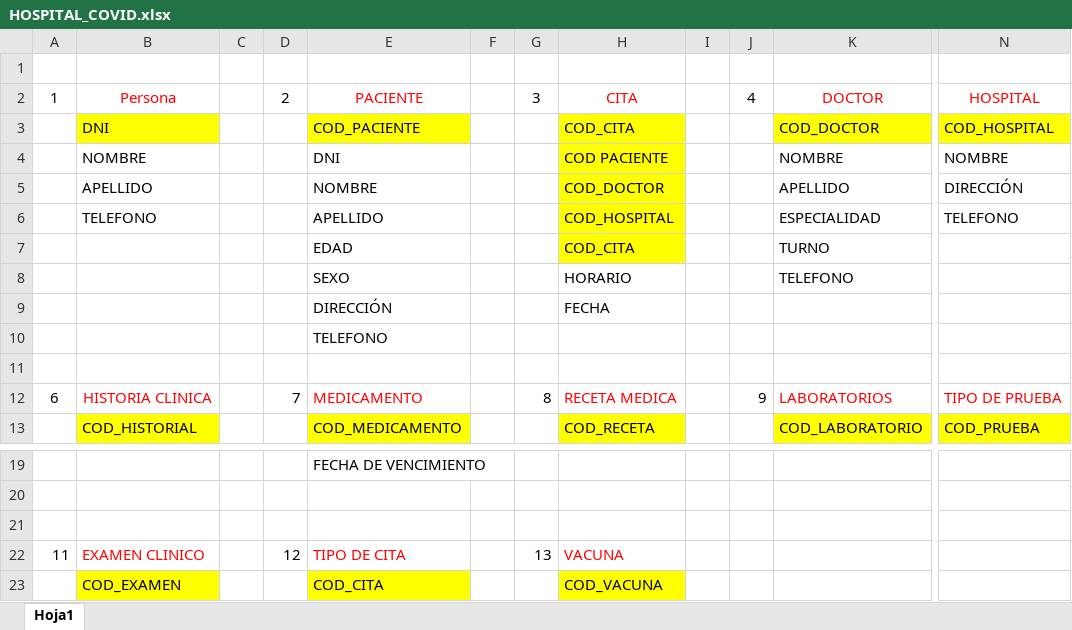
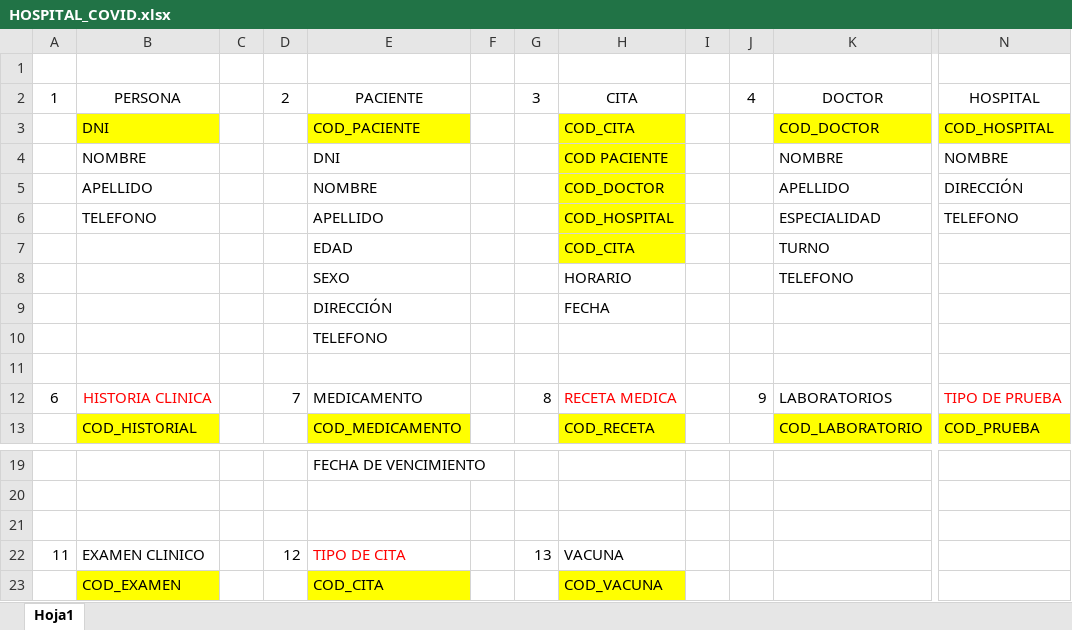
Before and after one commit to juanmanuelst/proyecto_poo, an Excel workbook: HOSPITAL_COVID.xlsx, sheet Hoja1, drawn as a sheet; only a part is shown, gaps mark what is left out; values as stored, in another font and other column widths than the file's, no borders; the diff names each change by its address in the sheet, - before the commit and + after, or states it on an @@ line.

```diff
--- a/HOSPITAL_COVID.xlsx (sheet Hoja1)
+++ b/HOSPITAL_COVID.xlsx (sheet Hoja1)
-B2: Persona
+B2: PERSONA
-B2 text colour: #FF0000
+B2 text colour: black
-E2 text colour: #FF0000
+E2 text colour: black
-H2 text colour: #FF0000
+H2 text colour: black
-K2 text colour: #FF0000
+K2 text colour: black
-N2 text colour: #FF0000
+N2 text colour: black
-E12 text colour: #FF0000
+E12 text colour: black
-K12 text colour: #FF0000
+K12 text colour: black
-B22 text colour: #FF0000
+B22 text colour: black
-H22 text colour: #FF0000
+H22 text colour: black
```
Also changed, not shown: 1 other file.
